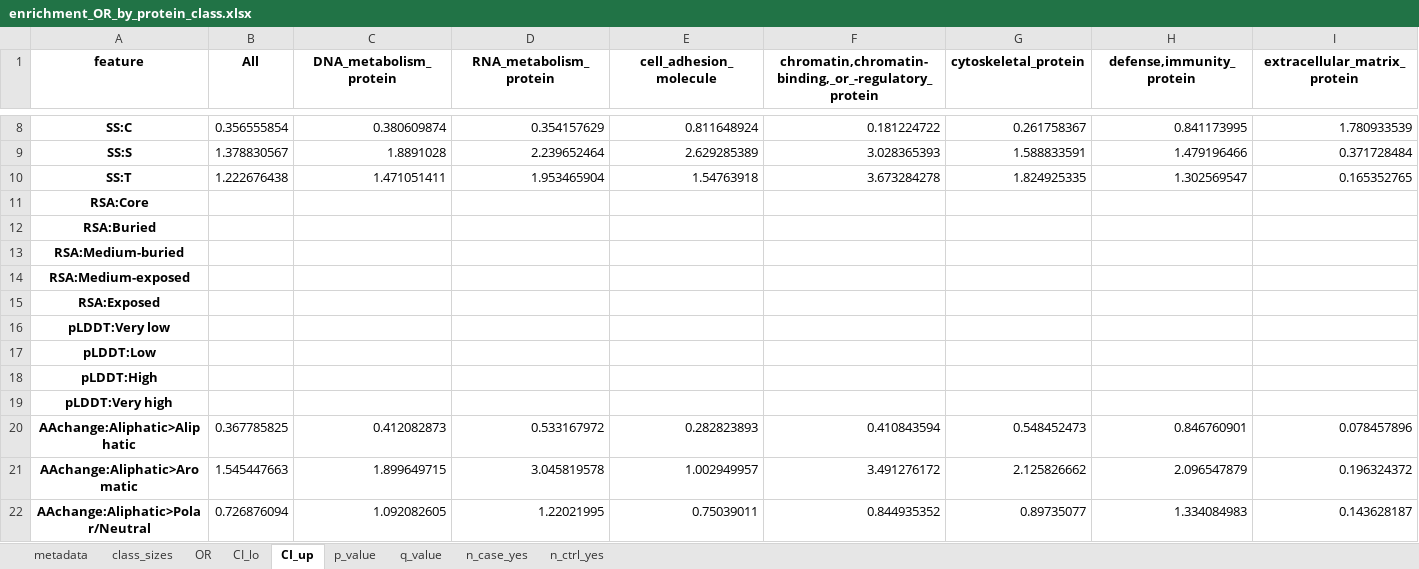
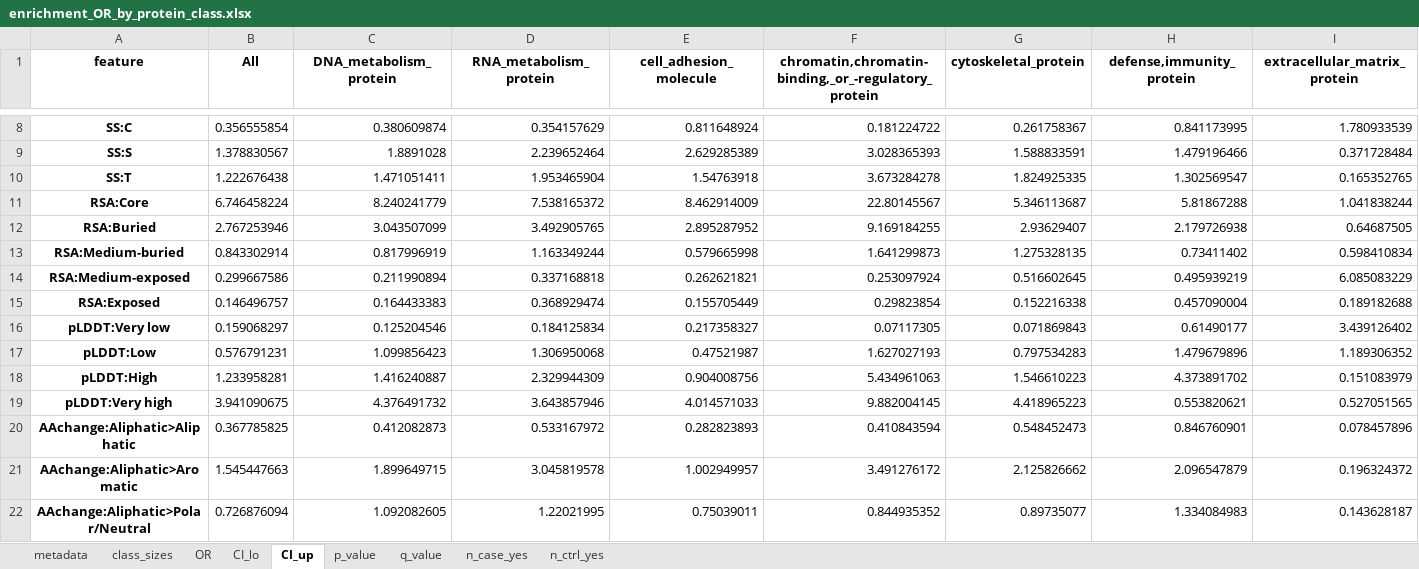
Before and after one commit to broadinstitute/missense-pfes, an Excel workbook: results/enrichment_OR_by_protein_class.xlsx, sheet CI_up, drawn as a sheet; only a part is shown, gaps mark what is left out; values as stored, in another font and other column widths than the file's, no borders; removed rows and columns are numbered as before the commit, all else as after; rows hold the shown columns only; the diff names each change by its address in the sheet, - before the commit and + after, or states it on an @@ line.

```diff
--- a/results/enrichment_OR_by_protein_class.xlsx (sheet CI_up)
+++ b/results/enrichment_OR_by_protein_class.xlsx (sheet CI_up)
-row 11: RSA:Core
-row 12: RSA:Buried
-row 13: RSA:Medium-buried
-row 14: RSA:Medium-exposed
-row 15: RSA:Exposed
-row 16: pLDDT:Very low
-row 17: pLDDT:Low
-row 18: pLDDT:High
-row 19: pLDDT:Very high
+row 11: RSA:Core | 6.746458224 | 8.240241779 | 7.538165372 | 8.462914009 | 22.80145567 | 5.346113687 | 5.81867288 | 1.041838244
+row 12: RSA:Buried | 2.767253946 | 3.043507099 | 3.492905765 | 2.895287952 | 9.169184255 | 2.93629407 | 2.179726938 | 0.64687505
+row 13: RSA:Medium-buried | 0.843302914 | 0.817996919 | 1.163349244 | 0.579665998 | 1.641299873 | 1.275328135 | 0.73411402 | 0.598410834
+row 14: RSA:Medium-exposed | 0.299667586 | 0.211990894 | 0.337168818 | 0.262621821 | 0.253097924 | 0.516602645 | 0.495939219 | 6.085083229
+row 15: RSA:Exposed | 0.146496757 | 0.164433383 | 0.368929474 | 0.155705449 | 0.29823854 | 0.152216338 | 0.457090004 | 0.189182688
+row 16: pLDDT:Very low | 0.159068297 | 0.125204546 | 0.184125834 | 0.217358327 | 0.07117305 | 0.071869843 | 0.61490177 | 3.439126402
+row 17: pLDDT:Low | 0.576791231 | 1.099856423 | 1.306950068 | 0.47521987 | 1.627027193 | 0.797534283 | 1.479679896 | 1.189306352
+row 18: pLDDT:High | 1.233958281 | 1.416240887 | 2.329944309 | 0.904008756 | 5.434961063 | 1.546610223 | 4.373891702 | 0.151083979
+row 19: pLDDT:Very high | 3.941090675 | 4.376491732 | 3.643857946 | 4.014571033 | 9.882004145 | 4.418965223 | 0.553820621 | 0.527051565
```
Also changed, not shown: sheet q_value, sheet OR, sheet p_value, sheet CI_lo, 4 other files.
